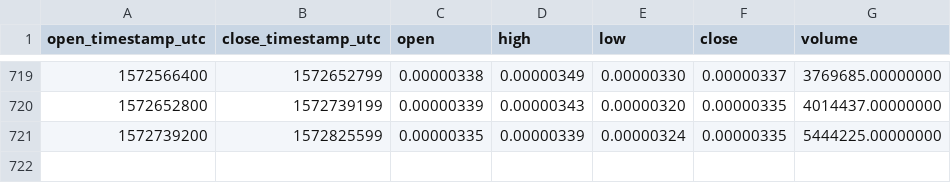
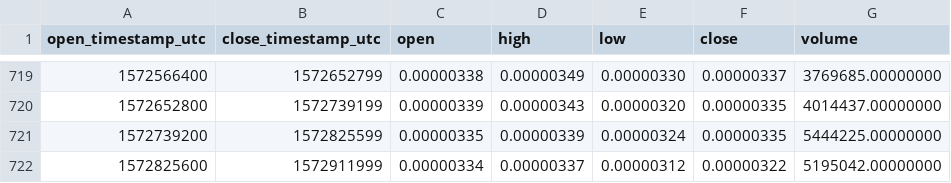
Before and after one commit to cryptobigbro/binance-BCPTBTC, a CSV file: binance-BCPTBTC-1d.csv, drawn as a sheet; only a part is shown, gaps mark what is left out.

Commit message:
Update OHLCV data.

```diff
--- a/binance-BCPTBTC-1d.csv
+++ b/binance-BCPTBTC-1d.csv
@@ -721 +721,2 @@ open_timestamp_utc,close_timestamp_utc,open,high,low,close,volume
 1572739200,1572825599,0.00000335,0.00000339,0.00000324,0.00000335,5444225.00000000
+1572825600,1572911999,0.00000334,0.00000337,0.00000312,0.00000322,5195042.00000000
```
Also changed, not shown: 1 other file.
